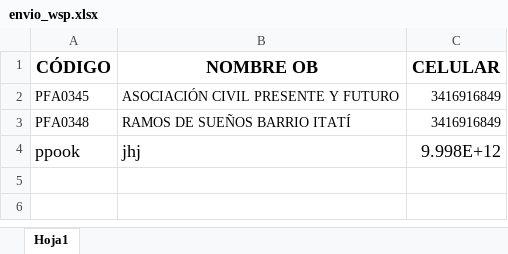
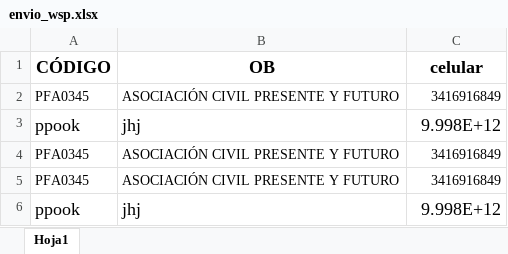
Before and after one commit to GenaroVogelius/WSP_automatization, an Excel workbook: envio_wsp.xlsx, sheet Hoja1, drawn as a sheet; values as stored, in another font and other column widths than the file's, no borders; conditional formats not drawn; addresses are those after the commit; the diff names each change by its address in the sheet, - before the commit and + after, or states it on an @@ line.

```diff
--- a/envio_wsp.xlsx (sheet Hoja1)
+++ b/envio_wsp.xlsx (sheet Hoja1)
-B1: NOMBRE OB
+B1: OB
-C1: CELULAR
+C1: celular
+row 3: ppook | jhj | 9.998E+12
-A4 (CÓDIGO): PFA0348
+A4 (CÓDIGO): PFA0345
-B4 (OB): RAMOS DE SUEÑOS BARRIO ITATÍ
+B4 (OB): ASOCIACIÓN CIVIL PRESENTE Y FUTURO
+row 5: PFA0345 | ASOCIACIÓN CIVIL PRESENTE Y FUTURO | 3416916849
```
Also changed, not shown: 1 other file.
